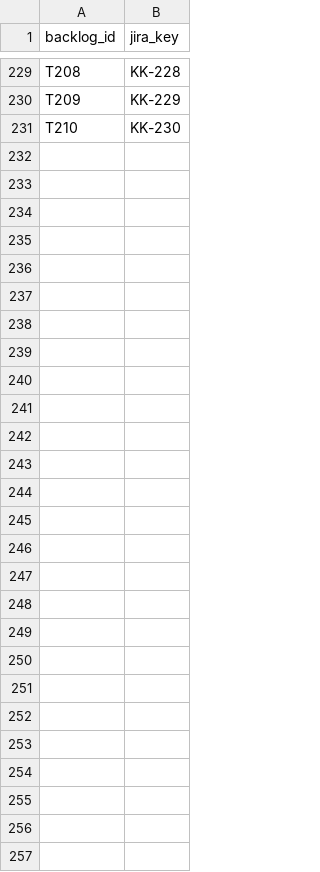
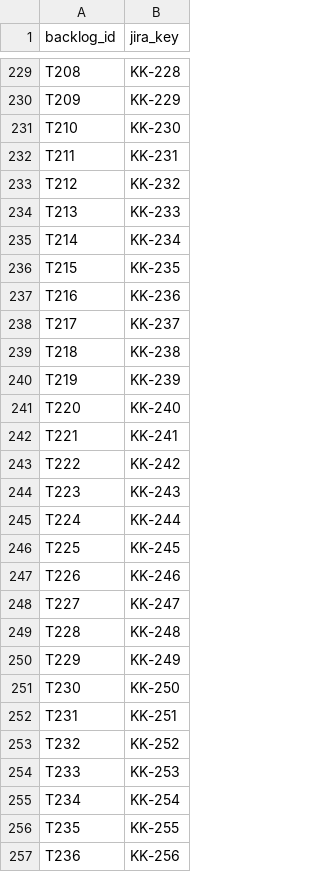
Before and after one commit to salahamami/Kuizi, a CSV file: docs/backlog/jira_keys.csv, drawn as a sheet; only a part is shown, gaps mark what is left out.

```diff
--- a/docs/backlog/jira_keys.csv
+++ b/docs/backlog/jira_keys.csv
@@ -231 +231,27 @@ T209,KK-229
 T210,KK-230
+T211,KK-231
+T212,KK-232
+T213,KK-233
+T214,KK-234
+T215,KK-235
+T216,KK-236
+T217,KK-237
+T218,KK-238
+T219,KK-239
+T220,KK-240
+T221,KK-241
+T222,KK-242
+T223,KK-243
+T224,KK-244
+T225,KK-245
+T226,KK-246
+T227,KK-247
+T228,KK-248
+T229,KK-249
+T230,KK-250
+T231,KK-251
+T232,KK-252
+T233,KK-253
+T234,KK-254
+T235,KK-255
+T236,KK-256
```
Also changed, not shown: 9 other files.
